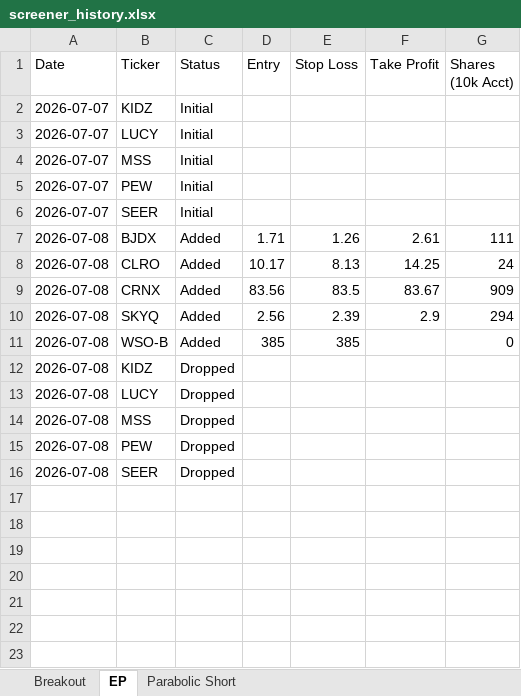
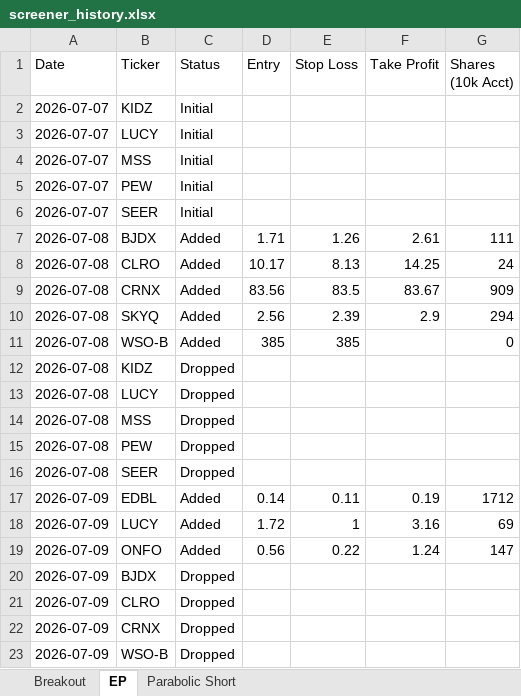
Before and after one commit to petarpanchev-lgtm/bug-free-umbrella, an Excel workbook: screener_history.xlsx, sheet EP, drawn as a sheet; values as stored, in another font and other column widths than the file's, no borders; the diff names each change by its address in the sheet, - before the commit and + after, or states it on an @@ line.

```diff
--- a/screener_history.xlsx (sheet EP)
+++ b/screener_history.xlsx (sheet EP)
+row 17: 2026-07-09 | EDBL | Added | 0.14 | 0.11 | 0.19 | 1712
+row 18: 2026-07-09 | LUCY | Added | 1.72 | 1 | 3.16 | 69
+row 19: 2026-07-09 | ONFO | Added | 0.56 | 0.22 | 1.24 | 147
+row 20: 2026-07-09 | BJDX | Dropped
+row 21: 2026-07-09 | CLRO | Dropped
+row 22: 2026-07-09 | CRNX | Dropped
+row 23: 2026-07-09 | WSO-B | Dropped
```
Also changed, not shown: sheet Breakout, sheet Parabolic Short.
